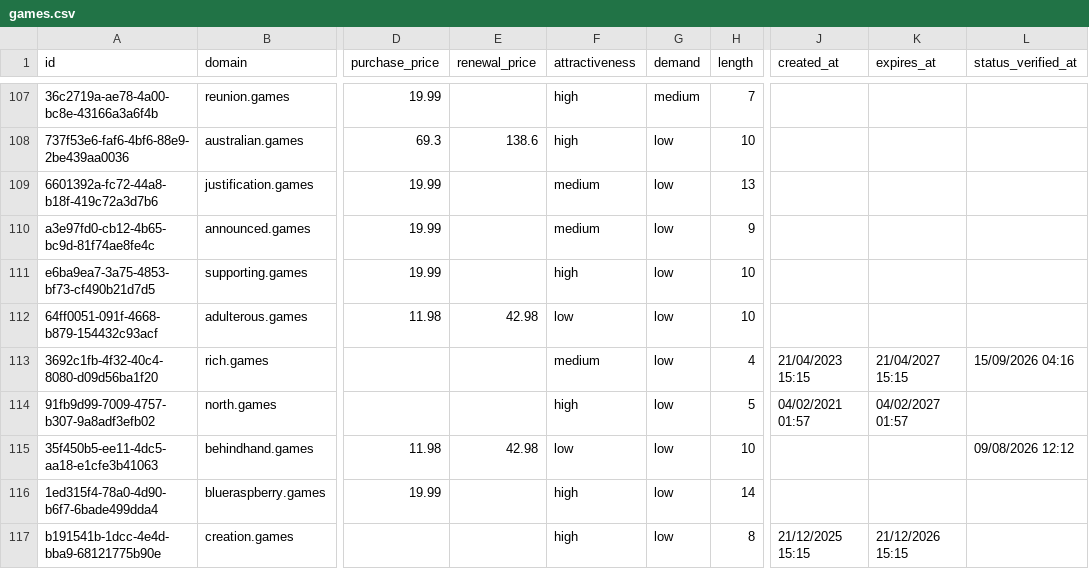
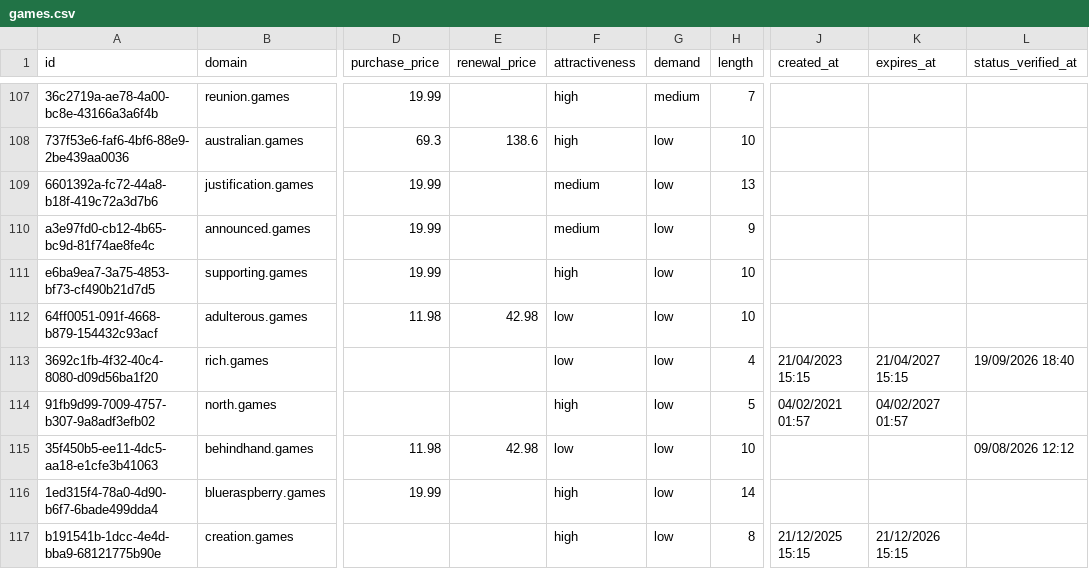
Before and after one commit to UniqueDomains/games-oneword-domains, a CSV file: games.csv, drawn as a sheet; only a part is shown, gaps mark what is left out; the diff covers the shown part only; the diff names each change by its address in the sheet, - before the commit and + after, or states it on an @@ line.

Commit message:
Domains update

```diff
--- a/games.csv
+++ b/games.csv
-F113 (attractiveness): medium
+F113 (attractiveness): low
-L113 (status_verified_at): 15/09/2026 04:16
+L113 (status_verified_at): 19/09/2026 18:40
```
Also changed, not shown: 7 added rows, 7 removed rows and 82 edited cells elsewhere in this file, 4 other files.
